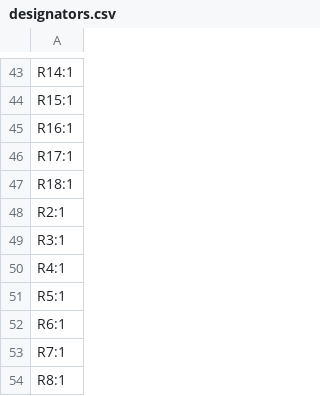
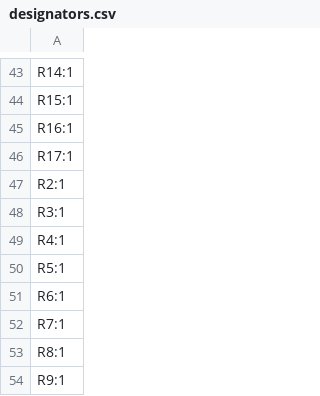
Before and after one commit to Zader8/PCB-Tutorial, a CSV file: production/designators.csv, drawn as a sheet; only a part is shown, gaps mark what is left out; the shorter side is filled out with more unchanged rows.

```diff
--- a/production/designators.csv
+++ b/production/designators.csv
@@ -46,3 +46,2 @@ R16:1
 R17:1
-R18:1
 R2:1
```
Also changed, not shown: production/bom.csv, production/positions.csv, 22 other files.
